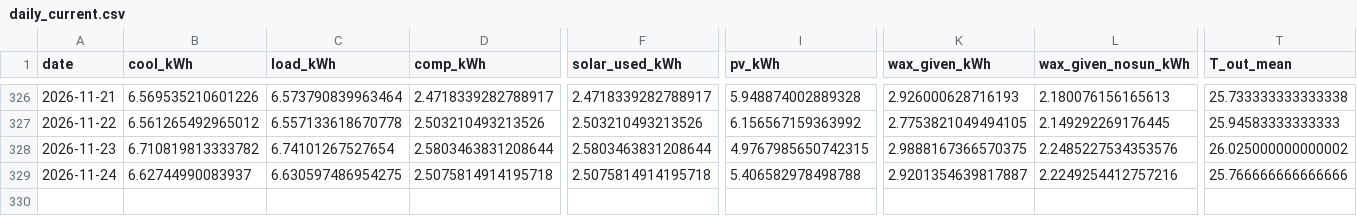
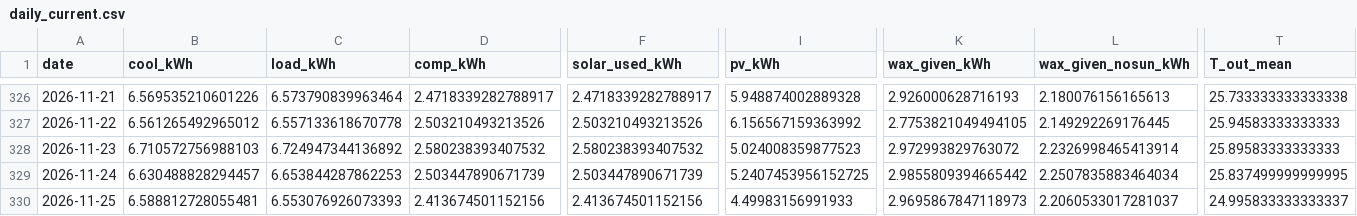
Before and after one commit to saineelam132-art/coldstorage, a CSV file: results/live/daily_current.csv, drawn as a sheet; only a part is shown, gaps mark what is left out; rows hold the shown columns only; the diff covers the shown part only; the diff names each change by its address in the sheet, - before the commit and + after, or states it on an @@ line.

```diff
--- a/results/live/daily_current.csv
+++ b/results/live/daily_current.csv
-B328 (cool_kWh): 6.710819813333782
+B328 (cool_kWh): 6.710572756988103
-C328 (load_kWh): 6.74101267527654
+C328 (load_kWh): 6.724947344136892
-D328 (comp_kWh): 2.5803463831208644
+D328 (comp_kWh): 2.580238393407532
-F328 (solar_used_kWh): 2.5803463831208644
+F328 (solar_used_kWh): 2.580238393407532
-I328 (pv_kWh): 4.9767985650742315
+I328 (pv_kWh): 5.024008359877523
-K328 (wax_given_kWh): 2.9888167366570375
+K328 (wax_given_kWh): 2.972993829763072
-L328 (wax_given_nosun_kWh): 2.2485227534353576
+L328 (wax_given_nosun_kWh): 2.2326998465413914
-T328 (T_out_mean): 26.025000000000002
+T328 (T_out_mean): 25.89583333333333
-B329 (cool_kWh): 6.62744990083937
+B329 (cool_kWh): 6.630488828294457
-C329 (load_kWh): 6.630597486954275
+C329 (load_kWh): 6.653844287862253
-D329 (comp_kWh): 2.5075814914195718
+D329 (comp_kWh): 2.503447890671739
-F329 (solar_used_kWh): 2.5075814914195718
+F329 (solar_used_kWh): 2.503447890671739
-I329 (pv_kWh): 5.406582978498788
+I329 (pv_kWh): 5.2407453956152725
-K329 (wax_given_kWh): 2.9201354639817887
+K329 (wax_given_kWh): 2.9855809394665442
-L329 (wax_given_nosun_kWh): 2.2249254412757216
+L329 (wax_given_nosun_kWh): 2.2507835883464034
-T329 (T_out_mean): 25.766666666666666
+T329 (T_out_mean): 25.837499999999995
+row 330: 2026-11-25 | 6.588812728055481 | 6.553076926073393 | 2.413674501152156 | 2.413674501152156 | 4.49983156991933 | 2.9695867847118973 | 2.2060533017281037 | 24.995833333333337
```
Also changed, not shown: 22 edited cells elsewhere in this file, data/live/openmeteo_archive_2026.csv, data/live/openmeteo_forecast_latest.csv, 24 other files.
